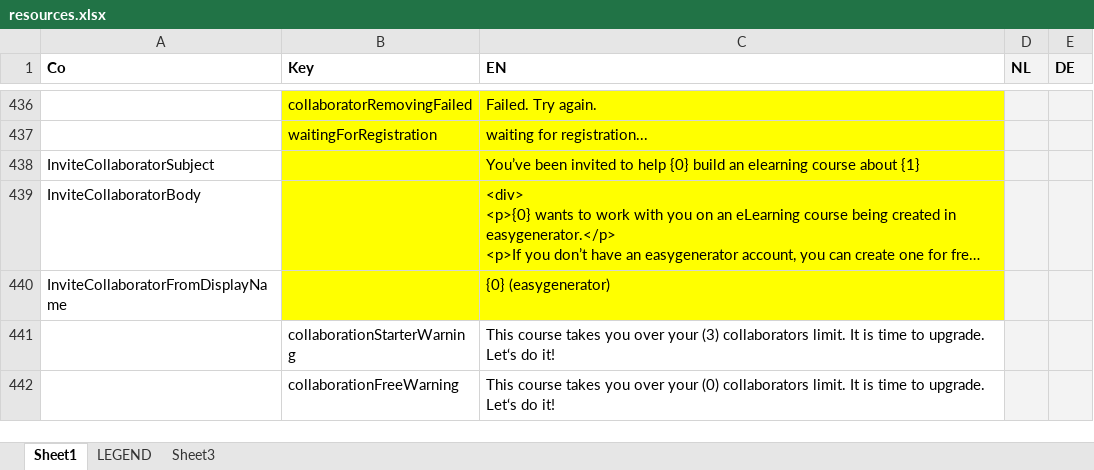
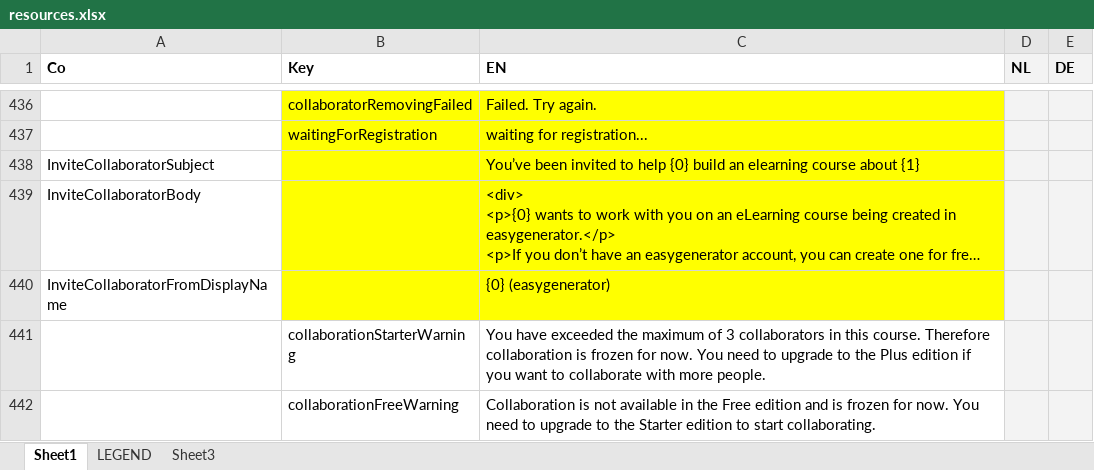
Before and after one commit to jaw4ik/assessment, an Excel workbook: sources/easygenerator.Web/App/localization/resources.xlsx, sheet Sheet1, drawn as a sheet; only a part is shown, gaps mark what is left out; long unchanged cells end in …; values as stored, in another font and other column widths than the file's, no borders; the diff names each change by its address in the sheet, - before the commit and + after, or states it on an @@ line.

Commit message:
EWD-23589 - Collaboration: As a paid feature
Former-commit-id: 4a2bde0d56e6c473bde30bbf7496b9f39978b1a9

```diff
--- a/sources/easygenerator.Web/App/localization/resources.xlsx (sheet Sheet1)
+++ b/sources/easygenerator.Web/App/localization/resources.xlsx (sheet Sheet1)
-C441 (EN): This course takes you over your (3) collaborators limit. It is time to upgrade. Let‘s do it!
+C441 (EN): You have exceeded the maximum of 3 collaborators in this course. Therefore collaboration is frozen for now. You need to upgrade to the Plus edition if you want to collaborate with more people.
-C442 (EN): This course takes you over your (0) collaborators limit. It is time to upgrade. Let‘s do it!
+C442 (EN): Collaboration is not available in the Free edition and is frozen for now. You need to upgrade to the Starter edition to start collaborating.
```
Also changed, not shown: 1 other file.
